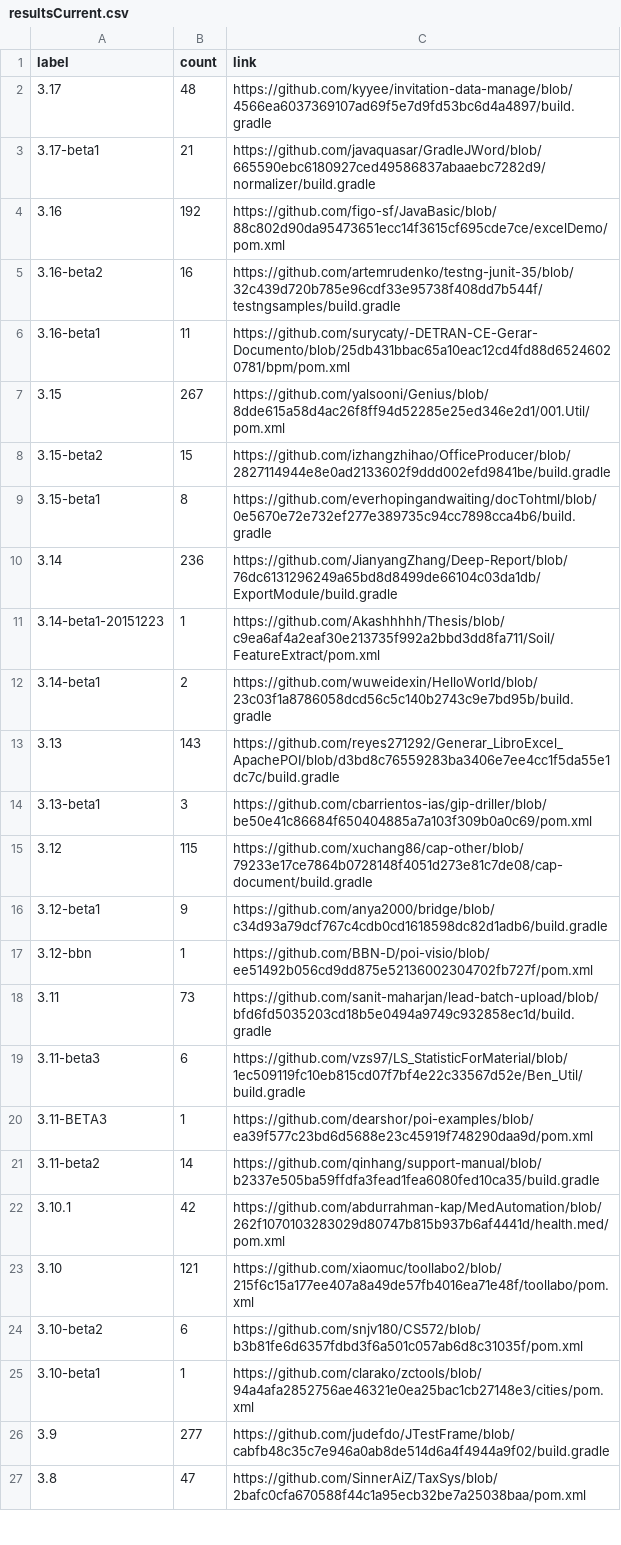
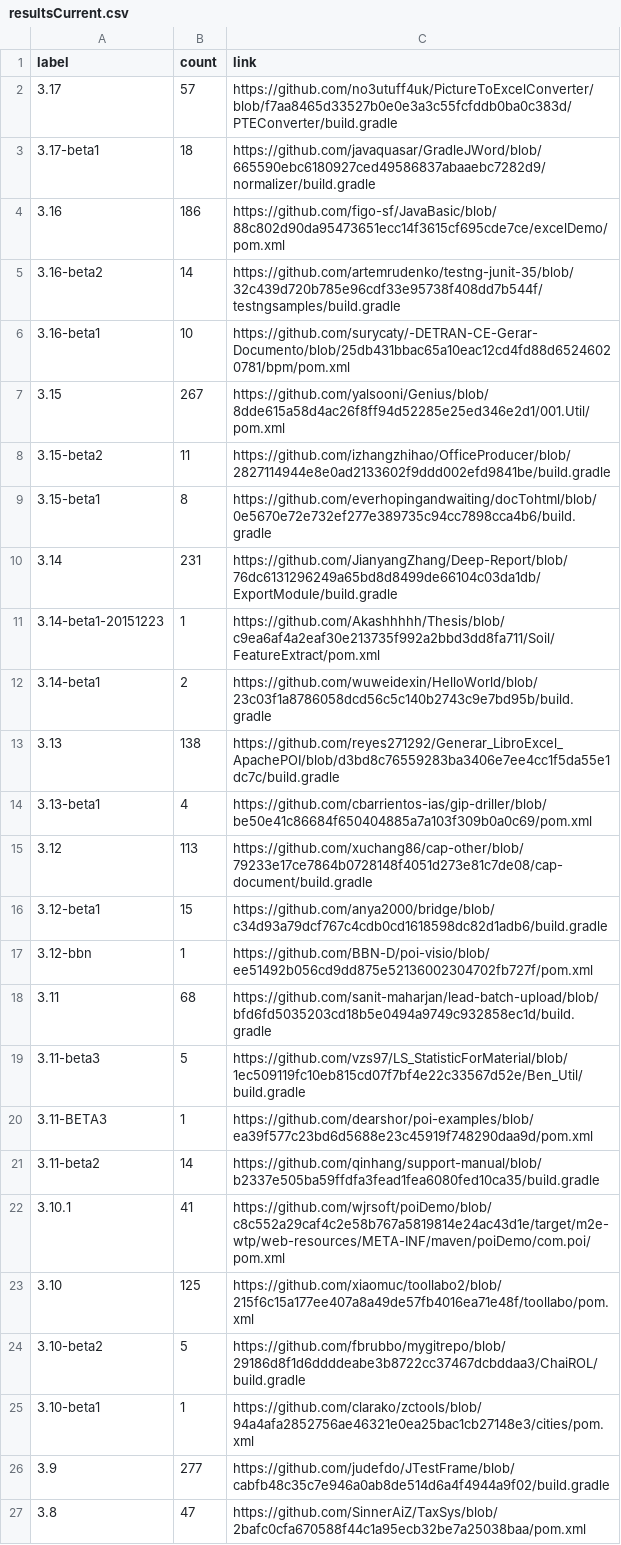
Before and after one commit to centic9/github-version-statistics, a CSV file: docs/resultsCurrent.csv, drawn as a sheet; only a part is shown; the diff covers the shown part only.

```diff
--- a/docs/resultsCurrent.csv
+++ b/docs/resultsCurrent.csv
@@ -1,25 +1,25 @@
 label,count,link
-3.17,48,https://github.com/kyyee/invitation-data-manage/blob/4566ea6037369107ad69f5e7d9fd53bc6d4a4897/build.gradle
-3.17-beta1,21,https://github.com/javaquasar/GradleJWord/blob/665590ebc6180927ced49586837abaaebc7282d9/normalizer/build.gradle
-3.16,192,https://github.com/figo-sf/JavaBasic/blob/88c802d90da95473651ecc14f3615cf695cde7ce/excelDemo/pom.xml
-3.16-beta2,16,https://github.com/artemrudenko/testng-junit-35/blob/32c439d720b785e96cdf33e95738f408dd7b544f/testngsamples/build.gradle
-3.16-beta1,11,https://github.com/surycaty/-DETRAN-CE-Gerar-Documento/blob/25db431bbac65a10eac12cd4fd88d65246020781/bpm/pom.xml
+3.17,57,https://github.com/no3utuff4uk/PictureToExcelConverter/blob/f7aa8465d33527b0e0e3a3c55fcfddb0ba0c383d/PTEConverter/build.gradle
+3.17-beta1,18,https://github.com/javaquasar/GradleJWord/blob/665590ebc6180927ced49586837abaaebc7282d9/normalizer/build.gradle
+3.16,186,https://github.com/figo-sf/JavaBasic/blob/88c802d90da95473651ecc14f3615cf695cde7ce/excelDemo/pom.xml
+3.16-beta2,14,https://github.com/artemrudenko/testng-junit-35/blob/32c439d720b785e96cdf33e95738f408dd7b544f/testngsamples/build.gradle
+3.16-beta1,10,https://github.com/surycaty/-DETRAN-CE-Gerar-Documento/blob/25db431bbac65a10eac12cd4fd88d65246020781/bpm/pom.xml
 3.15,267,https://github.com/yalsooni/Genius/blob/8dde615a58d4ac26f8ff94d52285e25ed346e2d1/001.Util/pom.xml
-3.15-beta2,15,https://github.com/izhangzhihao/OfficeProducer/blob/2827114944e8e0ad2133602f9ddd002efd9841be/build.gradle
+3.15-beta2,11,https://github.com/izhangzhihao/OfficeProducer/blob/2827114944e8e0ad2133602f9ddd002efd9841be/build.gradle
 3.15-beta1,8,https://github.com/everhopingandwaiting/docTohtml/blob/0e5670e72e732ef277e389735c94cc7898cca4b6/build.gradle
-3.14,236,https://github.com/JianyangZhang/Deep-Report/blob/76dc6131296249a65bd8d8499de66104c03da1db/ExportModule/build.gradle
+3.14,231,https://github.com/JianyangZhang/Deep-Report/blob/76dc6131296249a65bd8d8499de66104c03da1db/ExportModule/build.gradle
 3.14-beta1-20151223,1,https://github.com/Akashhhhh/Thesis/blob/c9ea6af4a2eaf30e213735f992a2bbd3dd8fa711/Soil/FeatureExtract/pom.xml
 3.14-beta1,2,https://github.com/wuweidexin/HelloWorld/blob/23c03f1a8786058dcd56c5c140b2743c9e7bd95b/build.gradle
-3.13,143,https://github.com/reyes271292/Generar_LibroExcel_ApachePOI/blob/d3bd8c76559283ba3406e7ee4cc1f5da55e1dc7c/build.gradle
-3.13-beta1,3,https://github.com/cbarrientos-ias/gip-driller/blob/be50e41c86684f650404885a7a103f309b0a0c69/pom.xml
-3.12,115,https://github.com/xuchang86/cap-other/blob/79233e17ce7864b0728148f4051d273e81c7de08/cap-document/build.gradle
-3.12-beta1,9,https://github.com/anya2000/bridge/blob/c34d93a79dcf767c4cdb0cd1618598dc82d1adb6/build.gradle
+3.13,138,https://github.com/reyes271292/Generar_LibroExcel_ApachePOI/blob/d3bd8c76559283ba3406e7ee4cc1f5da55e1dc7c/build.gradle
+3.13-beta1,4,https://github.com/cbarrientos-ias/gip-driller/blob/be50e41c86684f650404885a7a103f309b0a0c69/pom.xml
+3.12,113,https://github.com/xuchang86/cap-other/blob/79233e17ce7864b0728148f4051d273e81c7de08/cap-document/build.gradle
+3.12-beta1,15,https://github.com/anya2000/bridge/blob/c34d93a79dcf767c4cdb0cd1618598dc82d1adb6/build.gradle
 3.12-bbn,1,https://github.com/BBN-D/poi-visio/blob/ee51492b056cd9dd875e52136002304702fb727f/pom.xml
-3.11,73,https://github.com/sanit-maharjan/lead-batch-upload/blob/bfd6fd5035203cd18b5e0494a9749c932858ec1d/build.gradle
-3.11-beta3,6,https://github.com/vzs97/LS_StatisticForMaterial/blob/1ec509119fc10eb815cd07f7bf4e22c33567d52e/Ben_Util/build.gradle
+3.11,68,https://github.com/sanit-maharjan/lead-batch-upload/blob/bfd6fd5035203cd18b5e0494a9749c932858ec1d/build.gradle
+3.11-beta3,5,https://github.com/vzs97/LS_StatisticForMaterial/blob/1ec509119fc10eb815cd07f7bf4e22c33567d52e/Ben_Util/build.gradle
 3.11-BETA3,1,https://github.com/dearshor/poi-examples/blob/ea39f577c23bd6d5688e23c45919f748290daa9d/pom.xml
 3.11-beta2,14,https://github.com/qinhang/support-manual/blob/b2337e505ba59ffdfa3fead1fea6080fed10ca35/build.gradle
-3.10.1,42,https://github.com/abdurrahman-kap/MedAutomation/blob/262f1070103283029d80747b815b937b6af4441d/health.med/pom.xml
-3.10,121,https://github.com/xiaomuc/toollabo2/blob/215f6c15a177ee407a8a49de57fb4016ea71e48f/toollabo/pom.xml
-3.10-beta2,6,https://github.com/snjv180/CS572/blob/b3b81fe6d6357fdbd3f6a501c057ab6d8c31035f/pom.xml
+3.10.1,41,https://github.com/wjrsoft/poiDemo/blob/c8c552a29caf4c2e58b767a5819814e24ac43d1e/target/m2e-wtp/web-resources/META-INF/maven/poiDemo/com.poi/pom.xml
+3.10,125,https://github.com/xiaomuc/toollabo2/blob/215f6c15a177ee407a8a49de57fb4016ea71e48f/toollabo/pom.xml
+3.10-beta2,5,https://github.com/fbrubbo/mygitrepo/blob/29186d8f1d6ddddeabe3b8722cc37467dcbddaa3/ChaiROL/build.gradle
 3.10-beta1,1,https://github.com/clarako/zctools/blob/94a4afa2852756ae46321e0ea25bac1cb27148e3/cities/pom.xml
```
Also changed, not shown: 7 edited cells elsewhere in this file, docs/_data/versionChanges.csv, docs/resultsAll.csv, 5 other files.
